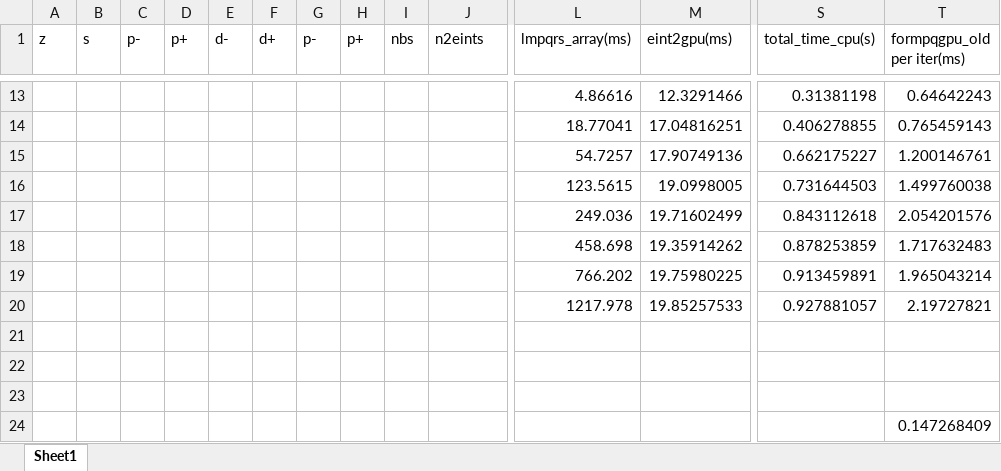
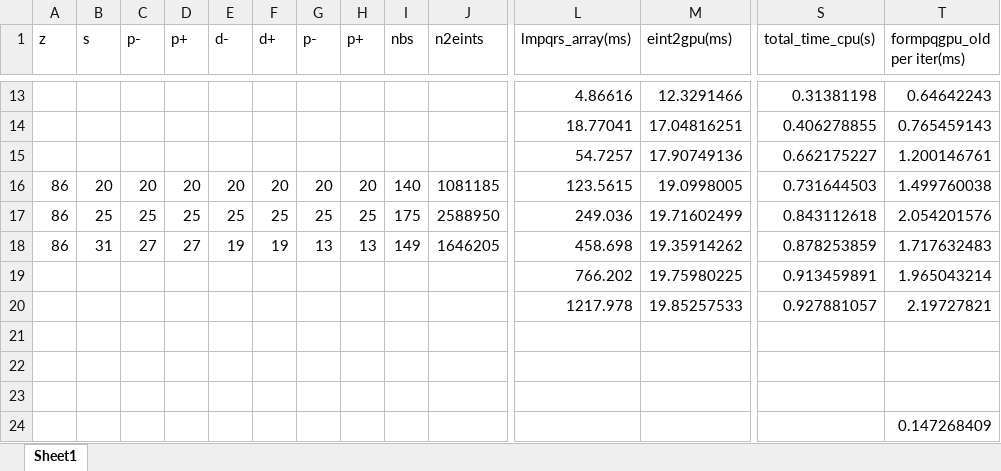
Before and after one commit to d-henness/thesis, an Excel workbook: timedata.xlsm, sheet Sheet1, drawn as a sheet; only a part is shown, gaps mark what is left out; values as stored, in another font and other column widths than the file's, no borders; removed rows and columns are numbered as before the commit, all else as after; rows hold the shown columns only; the diff names each change by its address in the sheet, - before the commit and + after, or states it on an @@ line.

```diff
--- a/timedata.xlsm (sheet Sheet1)
+++ b/timedata.xlsm (sheet Sheet1)
-row 16:  |  |  |  |  |  |  |  |  |  | 123.5615 | 19.0998005 | 0.731644503 | 1.499760038
-row 17:  |  |  |  |  |  |  |  |  |  | 249.036 | 19.71602499 | 0.843112618 | 2.054201576
-row 18:  |  |  |  |  |  |  |  |  |  | 458.698 | 19.35914262 | 0.878253859 | 1.717632483
+row 16: 86 | 20 | 20 | 20 | 20 | 20 | 20 | 20 | 140 | 1081185 | 123.5615 | 19.0998005 | 0.731644503 | 1.499760038
+row 17: 86 | 25 | 25 | 25 | 25 | 25 | 25 | 25 | 175 | 2588950 | 249.036 | 19.71602499 | 0.843112618 | 2.054201576
+row 18: 86 | 31 | 27 | 27 | 19 | 19 | 13 | 13 | 149 | 1646205 | 458.698 | 19.35914262 | 0.878253859 | 1.717632483
```
Also changed, not shown: 11 other files.
